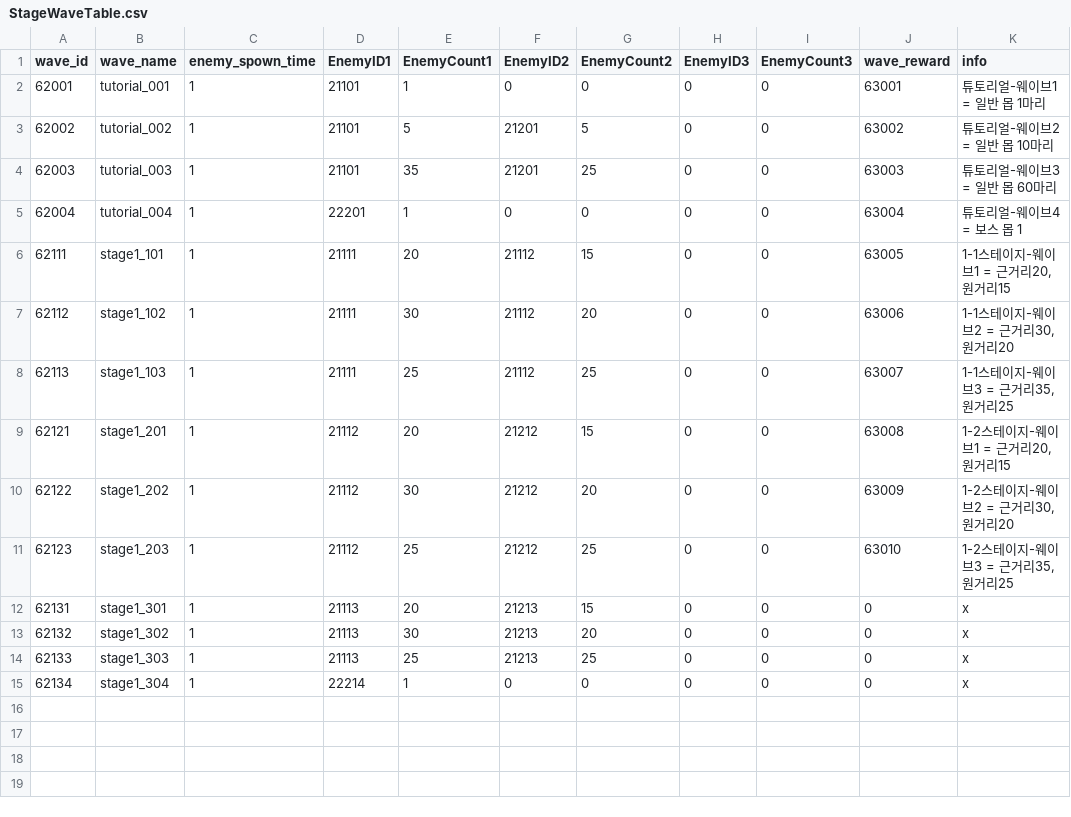
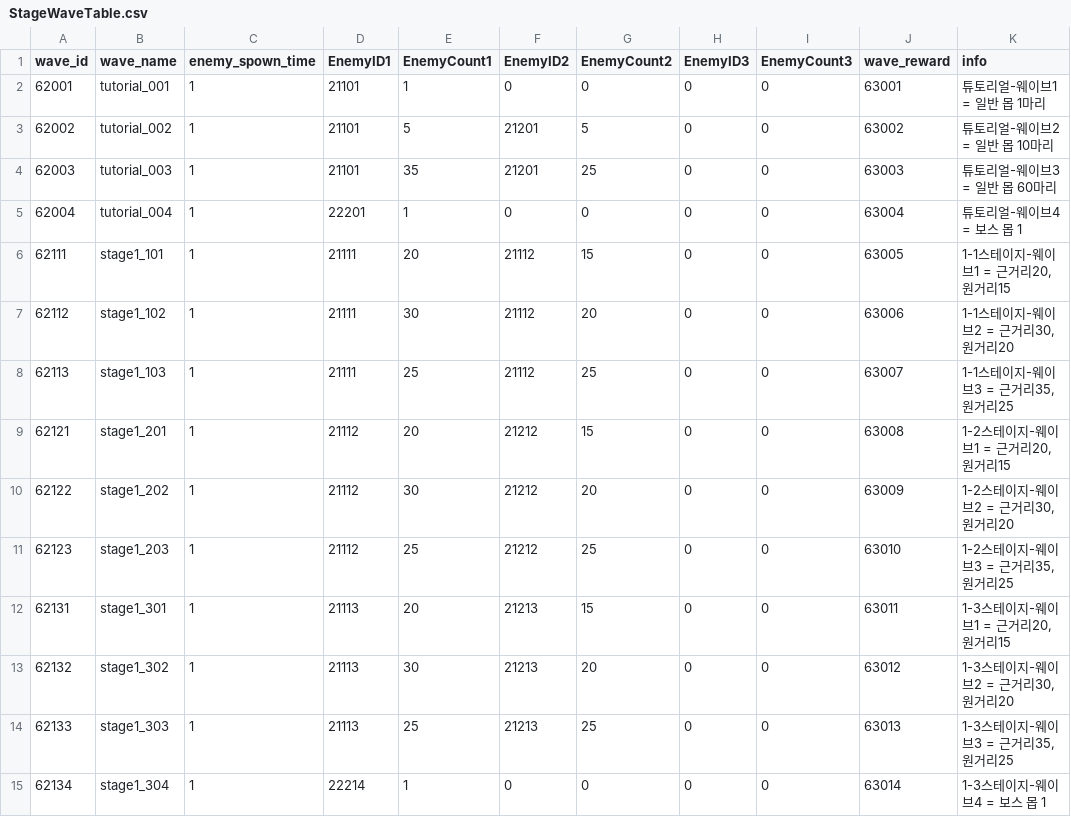
Before and after one commit to snowman00-hub/HeartStage, a CSV file: HeartStage/Assets/DataTables/StageWaveTable.csv, drawn as a sheet.

Commit message:
1-3 스테이지, 웨이브 추가, 보스 테스트 스킬버튼 추가

```diff
--- a/HeartStage/Assets/DataTables/StageWaveTable.csv
+++ b/HeartStage/Assets/DataTables/StageWaveTable.csv
@@ -11,5 +11,5 @@
 62123,stage1_203,1,21112,25,21212,25,0,0,63010,"1-2스테이지-웨이브3 = 근거리35, 원거리25"
-62131,stage1_301,1,21113,20,21213,15,0,0,0,x
-62132,stage1_302,1,21113,30,21213,20,0,0,0,x
-62133,stage1_303,1,21113,25,21213,25,0,0,0,x
-62134,stage1_304,1,22214,1,0,0,0,0,0,x
+62131,stage1_301,1,21113,20,21213,15,0,0,63011,"1-3스테이지-웨이브1 = 근거리20, 원거리15"
+62132,stage1_302,1,21113,30,21213,20,0,0,63012,"1-3스테이지-웨이브2 = 근거리30, 원거리20"
+62133,stage1_303,1,21113,25,21213,25,0,0,63013,"1-3스테이지-웨이브3 = 근거리35, 원거리25"
+62134,stage1_304,1,22214,1,0,0,0,0,63014,1-3스테이지-웨이브4 = 보스 몹 1
```
Also changed, not shown: HeartStage/Assets/DataTables/StageTable.csv, 18 other files.
